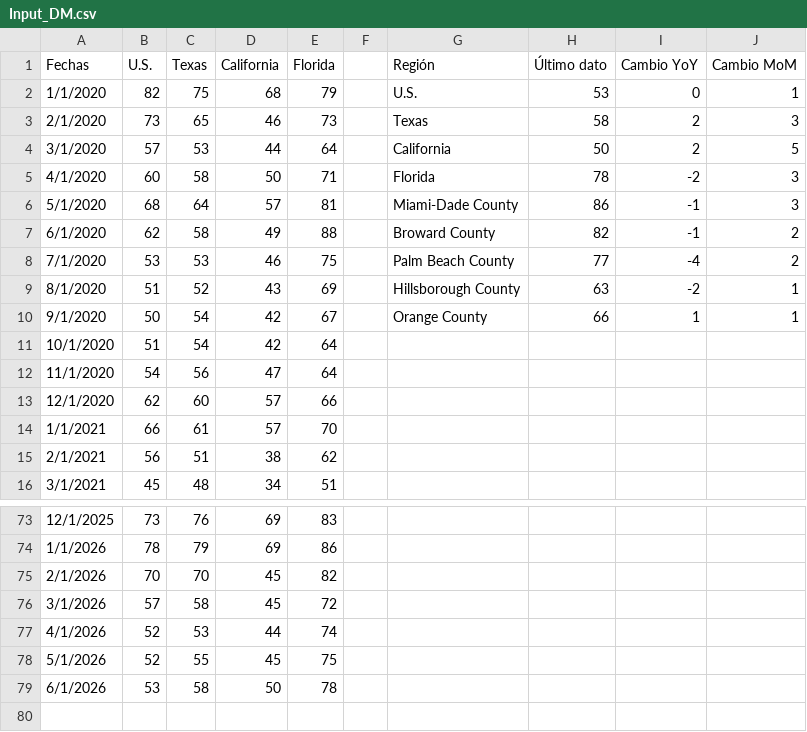
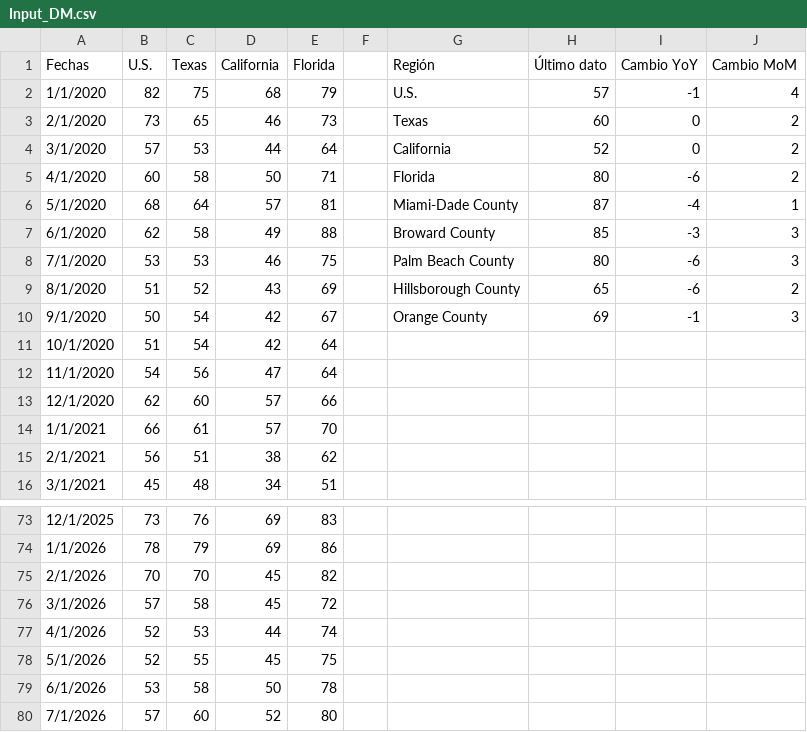
Before and after one commit to davidrouxf/FB-Market-tracker, a CSV file: Input_DM.csv, drawn as a sheet; only a part is shown, gaps mark what is left out.

```diff
--- a/Input_DM.csv
+++ b/Input_DM.csv
@@ -1,11 +1,11 @@
 Fechas,U.S.,Texas,California,Florida,,Región,Último dato,Cambio YoY,Cambio MoM
-1/1/2020,82,75,68,79,,U.S.,53,0,1
-2/1/2020,73,65,46,73,,Texas,58,2,3
-3/1/2020,57,53,44,64,,California,50,2,5
-4/1/2020,60,58,50,71,,Florida,78,-2,3
-5/1/2020,68,64,57,81,,Miami-Dade County,86,-1,3
-6/1/2020,62,58,49,88,,Broward County,82,-1,2
-7/1/2020,53,53,46,75,,Palm Beach County,77,-4,2
-8/1/2020,51,52,43,69,,Hillsborough County,63,-2,1
-9/1/2020,50,54,42,67,,Orange County,66,1,1
+1/1/2020,82,75,68,79,,U.S.,57,-1,4
+2/1/2020,73,65,46,73,,Texas,60,0,2
+3/1/2020,57,53,44,64,,California,52,0,2
+4/1/2020,60,58,50,71,,Florida,80,-6,2
+5/1/2020,68,64,57,81,,Miami-Dade County,87,-4,1
+6/1/2020,62,58,49,88,,Broward County,85,-3,3
+7/1/2020,53,53,46,75,,Palm Beach County,80,-6,3
+8/1/2020,51,52,43,69,,Hillsborough County,65,-6,2
+9/1/2020,50,54,42,67,,Orange County,69,-1,3
 10/1/2020,51,54,42,64,,,,,
@@ -79 +79,2 @@
 6/1/2026,53,58,50,78,,,,,
+7/1/2026,57,60,52,80,,,,,
```
Also changed, not shown: Input_L.csv, Input_MXN.csv, 2 other files.
